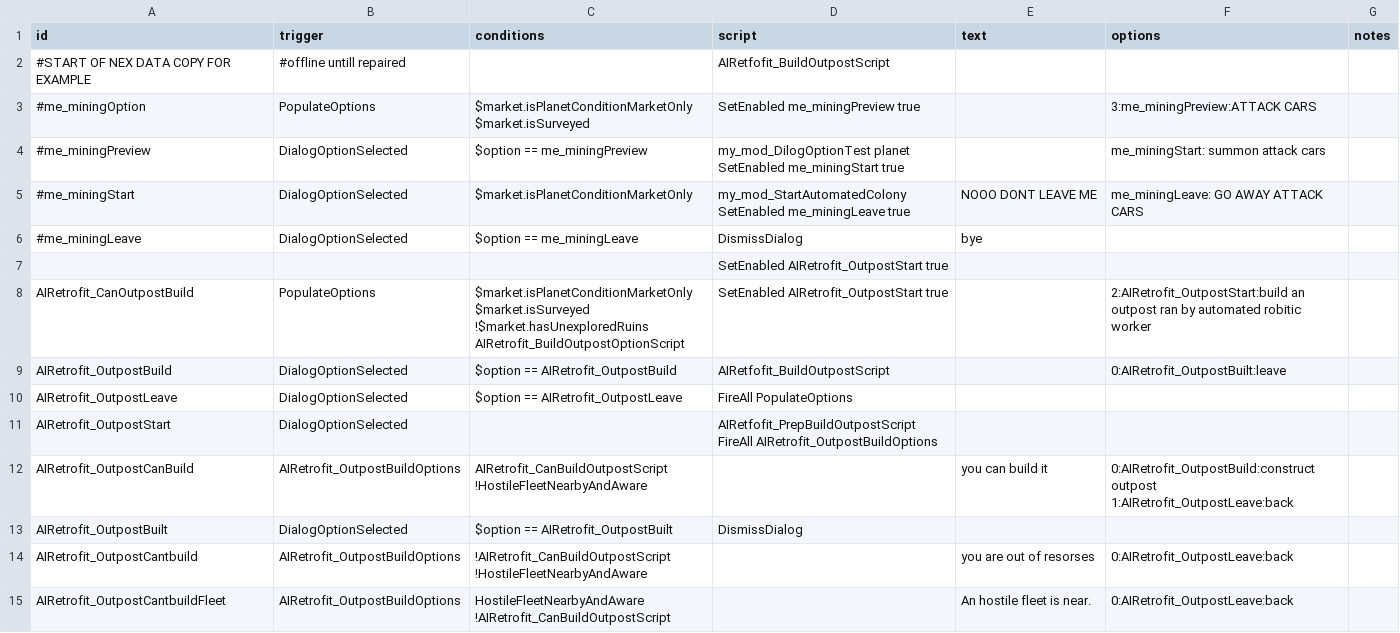
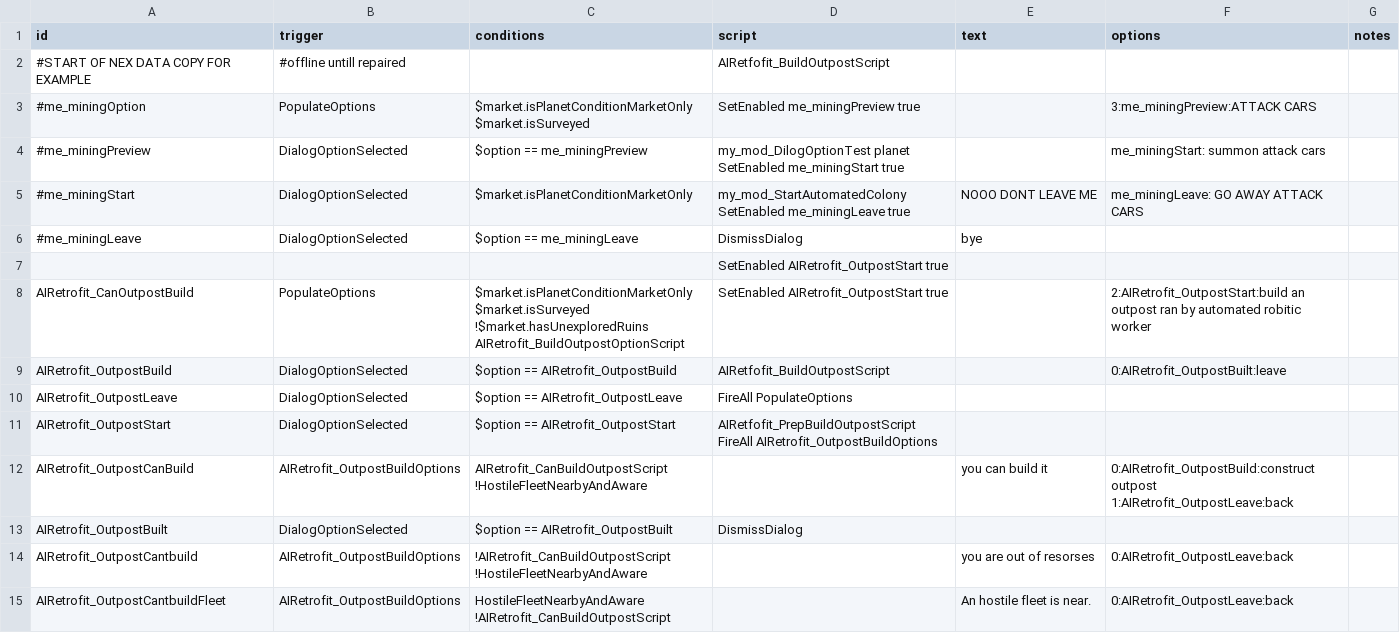
Before and after one commit to Alaricdragon/AIRetrofits, a CSV file: data/campaign/rules.csv, drawn as a sheet.

```diff
--- a/data/campaign/rules.csv
+++ b/data/campaign/rules.csv
@@ -13,4 +13,4 @@ AIRetrofit_OutpostBuild,DialogOptionSelected,$option == AIRetrofit_OutpostBuild,
 AIRetrofit_OutpostLeave,DialogOptionSelected,$option == AIRetrofit_OutpostLeave,FireAll PopulateOptions,,,
-AIRetrofit_OutpostStart,DialogOptionSelected,,"AIRetfofit_PrepBuildOutpostScript
-FireAll AIRetrofit_OutpostBuildOptions",,,
+AIRetrofit_OutpostStart,DialogOptionSelected,$option == AIRetrofit_OutpostStart,"AIRetfofit_PrepBuildOutpostScript
+FireAll AIRetrofit_OutpostBuildOptions",,,
 AIRetrofit_OutpostCanBuild,AIRetrofit_OutpostBuildOptions,"AIRetrofit_CanBuildOutpostScript
```
Also changed, not shown: data/campaign/industries.csv, 12 other files.
